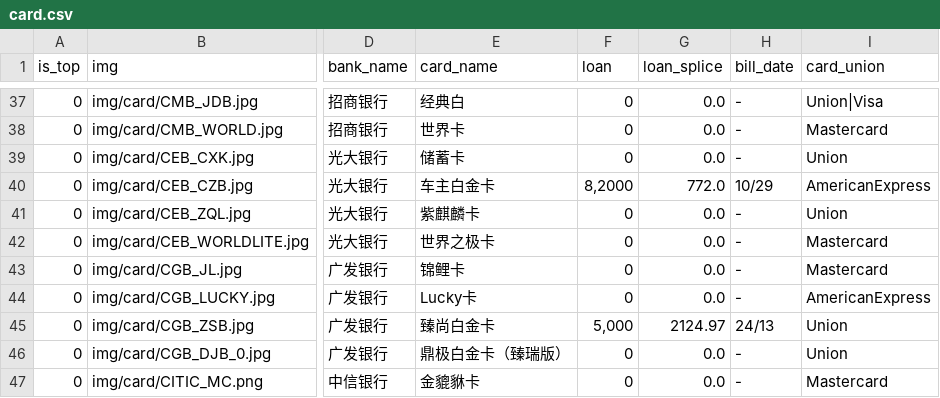
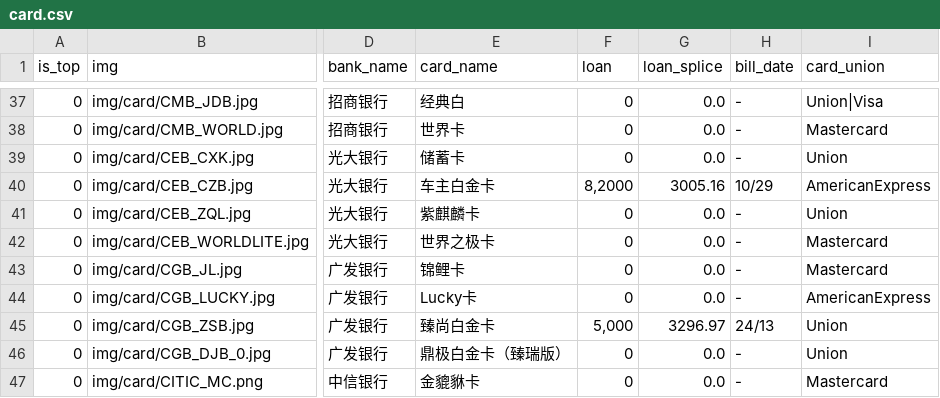
Before and after one commit to hujunyu1110/home, a CSV file: data/card.csv, drawn as a sheet; only a part is shown, gaps mark what is left out; the diff names each change by its address in the sheet, - before the commit and + after, or states it on an @@ line.

Commit message:
20260929

```diff
--- a/data/card.csv
+++ b/data/card.csv
-G40 (loan_splice): 772.0
+G40 (loan_splice): 3005.16
-G45 (loan_splice): 2124.97
+G45 (loan_splice): 3296.97
```
